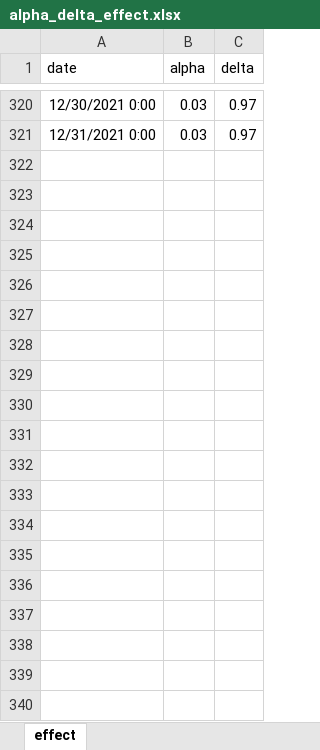
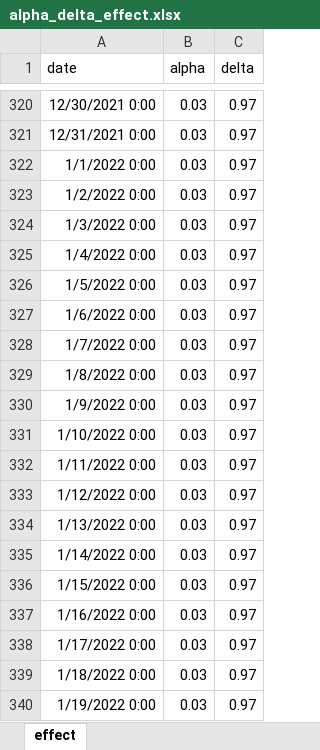
Before and after one commit to YunjeongLee/COVID19_SeoulGyeonggi, an Excel workbook: data/covid19/alpha_delta_effect.xlsx, sheet effect, drawn as a sheet; only a part is shown, gaps mark what is left out; values as stored, in another font and other column widths than the file's, no borders; the diff covers the shown part only; the diff names each change by its address in the sheet, - before the commit and + after, or states it on an @@ line.

Commit message:
generate data upto 2022/01/31 (나중에 revert할 것임)

```diff
--- a/data/covid19/alpha_delta_effect.xlsx (sheet effect)
+++ b/data/covid19/alpha_delta_effect.xlsx (sheet effect)
+row 322: 1/1/2022 0:00 | 0.03 | 0.97
+row 323: 1/2/2022 0:00 | 0.03 | 0.97
+row 324: 1/3/2022 0:00 | 0.03 | 0.97
+row 325: 1/4/2022 0:00 | 0.03 | 0.97
+row 326: 1/5/2022 0:00 | 0.03 | 0.97
+row 327: 1/6/2022 0:00 | 0.03 | 0.97
+row 328: 1/7/2022 0:00 | 0.03 | 0.97
+row 329: 1/8/2022 0:00 | 0.03 | 0.97
+row 330: 1/9/2022 0:00 | 0.03 | 0.97
+row 331: 1/10/2022 0:00 | 0.03 | 0.97
+row 332: 1/11/2022 0:00 | 0.03 | 0.97
+row 333: 1/12/2022 0:00 | 0.03 | 0.97
+row 334: 1/13/2022 0:00 | 0.03 | 0.97
+row 335: 1/14/2022 0:00 | 0.03 | 0.97
+row 336: 1/15/2022 0:00 | 0.03 | 0.97
+row 337: 1/16/2022 0:00 | 0.03 | 0.97
+row 338: 1/17/2022 0:00 | 0.03 | 0.97
+row 339: 1/18/2022 0:00 | 0.03 | 0.97
+row 340: 1/19/2022 0:00 | 0.03 | 0.97
```
Also changed, not shown: 12 added rows elsewhere in this sheet, data/vaccine/vaccination_number.xlsx, data/vaccine/vaccine_efficacy.xlsx, 4 other files.
